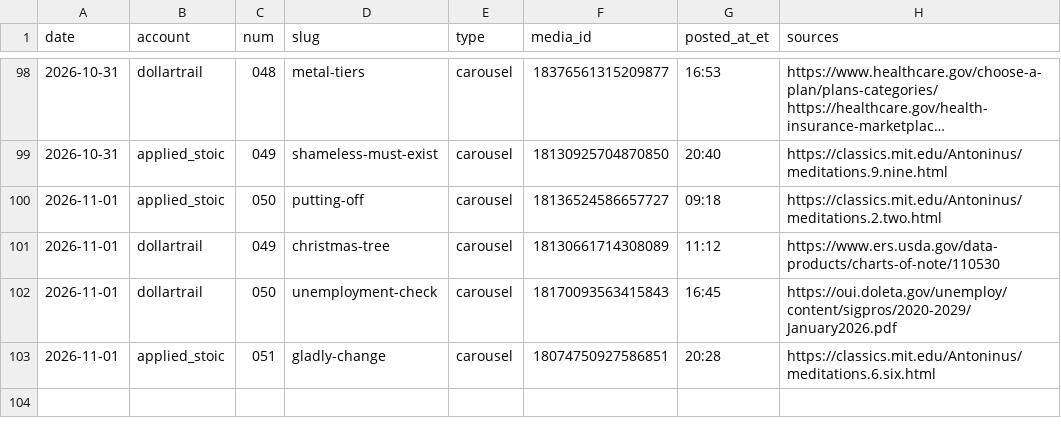
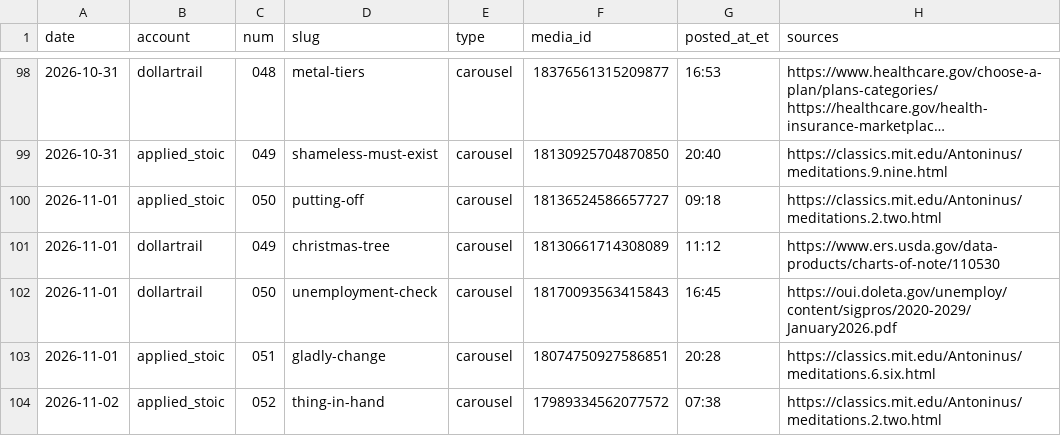
Before and after one commit to jimlastinger/ig-posts, a CSV file: LOG.csv, drawn as a sheet; only a part is shown, gaps mark what is left out; long unchanged cells end in ….

```diff
--- a/LOG.csv
+++ b/LOG.csv
@@ -103 +103,2 @@ date,account,num,slug,type,media_id,posted_at_et,sources
 2026-11-01,applied_stoic,051,gladly-change,carousel,18074750927586851,20:28,https://classics.mit.edu/Antoninus/meditations.6.six.html
+2026-11-02,applied_stoic,052,thing-in-hand,carousel,17989334562077572,07:38,https://classics.mit.edu/Antoninus/meditations.2.two.html
```
